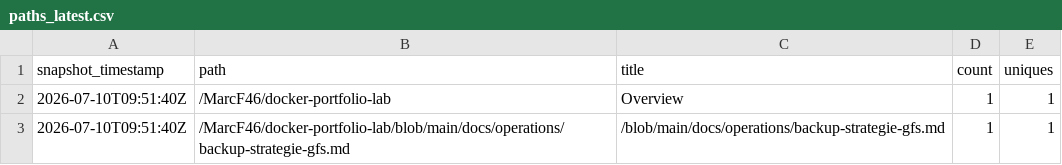
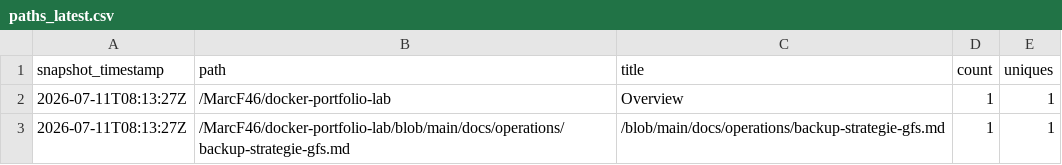
Before and after one commit to MarcF46/docker-portfolio-lab, a CSV file: analytics/github-traffic/summary/paths_latest.csv, drawn as a sheet.

```diff
--- a/analytics/github-traffic/summary/paths_latest.csv
+++ b/analytics/github-traffic/summary/paths_latest.csv
@@ -1,3 +1,3 @@
 snapshot_timestamp,path,title,count,uniques
-2026-07-10T09:51:40Z,/MarcF46/docker-portfolio-lab,Overview,1,1
-2026-07-10T09:51:40Z,/MarcF46/docker-portfolio-lab/blob/main/docs/operations/backup-strategie-gfs.md,/blob/main/docs/operations/backup-strategie-gfs.md,1,1
+2026-07-11T08:13:27Z,/MarcF46/docker-portfolio-lab,Overview,1,1
+2026-07-11T08:13:27Z,/MarcF46/docker-portfolio-lab/blob/main/docs/operations/backup-strategie-gfs.md,/blob/main/docs/operations/backup-strategie-gfs.md,1,1
```
Also changed, not shown: analytics/github-traffic/summary/clones_daily.csv, analytics/github-traffic/summary/views_daily.csv, 5 other files.
